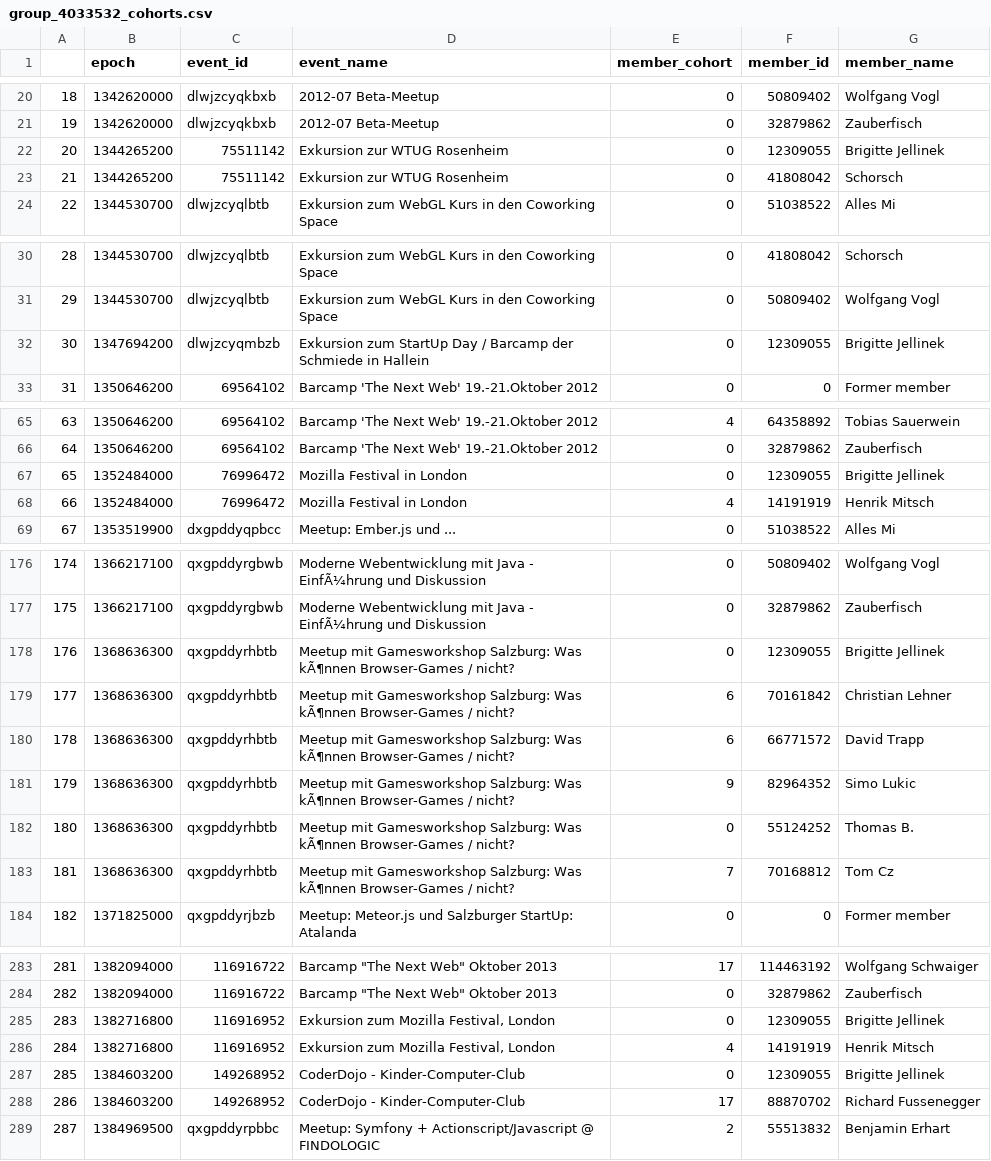
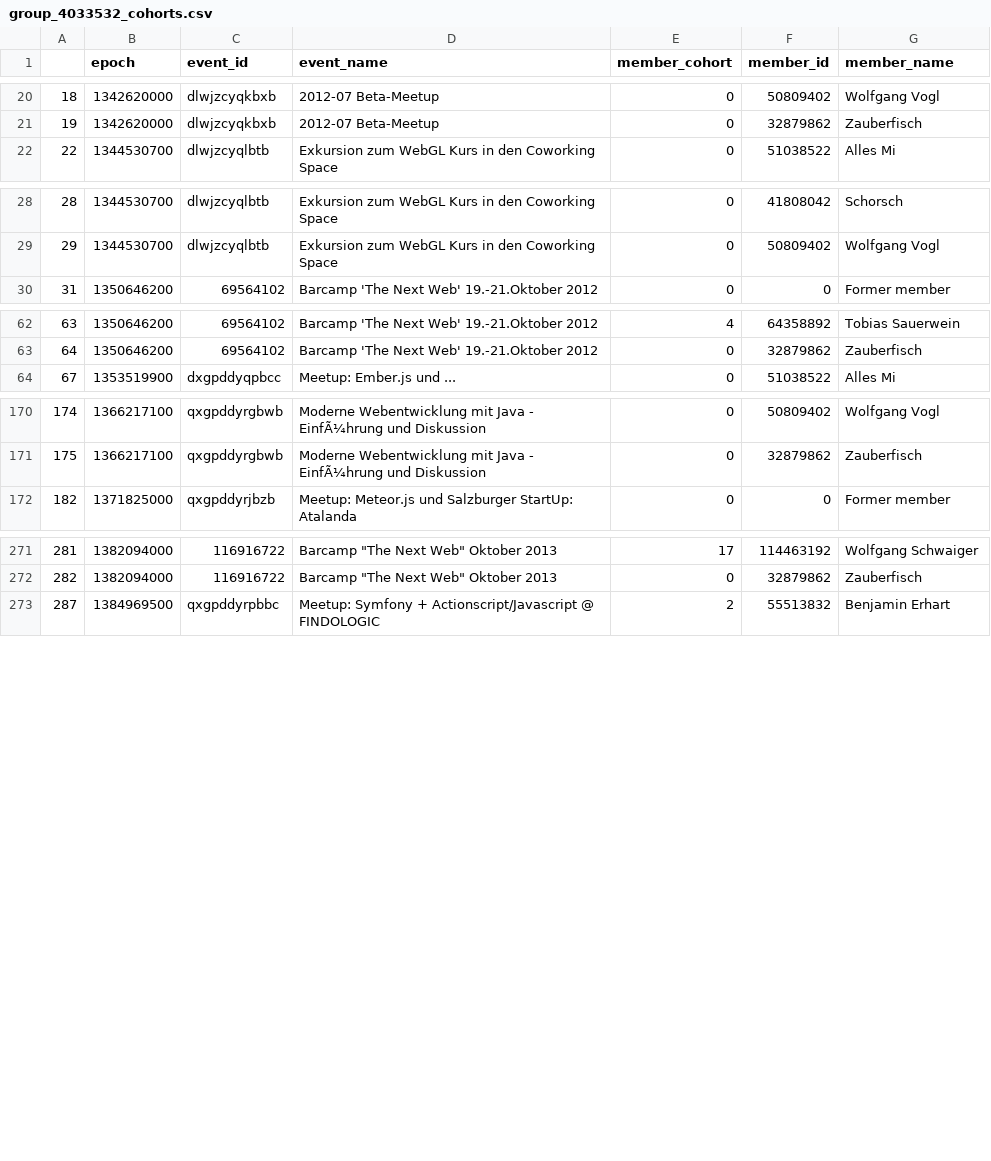
Before and after one commit to NYU-CS6313-Projects/meetupEVO, a CSV file: 21-brigittes-group/group_4033532_cohorts.csv, drawn as a sheet; only a part is shown, gaps mark what is left out; the diff covers the shown part only.

```diff
--- a/21-brigittes-group/group_4033532_cohorts.csv
+++ b/21-brigittes-group/group_4033532_cohorts.csv
@@ -21,4 +21,2 @@
 19,1342620000,dlwjzcyqkbxb,2012-07 Beta-Meetup,0,32879862,Zauberfisch
-20,1344265200,75511142,Exkursion zur WTUG Rosenheim,0,12309055,Brigitte Jellinek
-21,1344265200,75511142,Exkursion zur WTUG Rosenheim,0,41808042,Schorsch
 22,1344530700,dlwjzcyqlbtb,Exkursion zum WebGL Kurs in den Coworking Space,0,51038522,Alles Mi
@@ -31,3 +29,2 @@
 29,1344530700,dlwjzcyqlbtb,Exkursion zum WebGL Kurs in den Coworking Space,0,50809402,Wolfgang Vogl
-30,1347694200,dlwjzcyqmbzb,Exkursion zum StartUp Day / Barcamp der Schmiede in Hallein,0,12309055,Brigitte Jellinek
 31,1350646200,69564102,Barcamp 'The Next Web' 19.-21.Oktober 2012,0,0,Former member
@@ -66,4 +63,2 @@
 64,1350646200,69564102,Barcamp 'The Next Web' 19.-21.Oktober 2012,0,32879862,Zauberfisch
-65,1352484000,76996472,Mozilla Festival in London,0,12309055,Brigitte Jellinek
-66,1352484000,76996472,Mozilla Festival in London,4,14191919,Henrik Mitsch
 67,1353519900,dxgpddyqpbcc,Meetup: Ember.js und ...,0,51038522,Alles Mi
@@ -177,8 +171,2 @@
 175,1366217100,qxgpddyrgbwb,Moderne Webentwicklung mit Java - EinfÃ¼hrung und Diskussion,0,32879862,Zauberfisch
-176,1368636300,qxgpddyrhbtb,Meetup mit Gamesworkshop Salzburg:  Was kÃ¶nnen Browser-Games / nicht?,0,12309055,Brigitte Jellinek
-177,1368636300,qxgpddyrhbtb,Meetup mit Gamesworkshop Salzburg:  Was kÃ¶nnen Browser-Games / nicht?,6,70161842,Christian Lehner
-178,1368636300,qxgpddyrhbtb,Meetup mit Gamesworkshop Salzburg:  Was kÃ¶nnen Browser-Games / nicht?,6,66771572,David Trapp
-179,1368636300,qxgpddyrhbtb,Meetup mit Gamesworkshop Salzburg:  Was kÃ¶nnen Browser-Games / nicht?,9,82964352,Simo Lukic
-180,1368636300,qxgpddyrhbtb,Meetup mit Gamesworkshop Salzburg:  Was kÃ¶nnen Browser-Games / nicht?,0,55124252,Thomas B.
-181,1368636300,qxgpddyrhbtb,Meetup mit Gamesworkshop Salzburg:  Was kÃ¶nnen Browser-Games / nicht?,7,70168812,Tom Cz
 182,1371825000,qxgpddyrjbzb,Meetup: Meteor.js und Salzburger StartUp: Atalanda,0,0,Former member
@@ -284,6 +272,2 @@
 282,1382094000,116916722,"Barcamp ""The Next Web"" Oktober 2013",0,32879862,Zauberfisch
-283,1382716800,116916952,"Exkursion zum Mozilla Festival, London",0,12309055,Brigitte Jellinek
-284,1382716800,116916952,"Exkursion zum Mozilla Festival, London",4,14191919,Henrik Mitsch
-285,1384603200,149268952,CoderDojo - Kinder-Computer-Club,0,12309055,Brigitte Jellinek
-286,1384603200,149268952,CoderDojo - Kinder-Computer-Club,17,88870702,Richard Fussenegger
 287,1384969500,qxgpddyrpbbc,Meetup: Symfony + Actionscript/Javascript @ FINDOLOGIC,2,55513832,Benjamin Erhart
```
Also changed, not shown: 2 removed rows elsewhere in this file, 5 other files.
